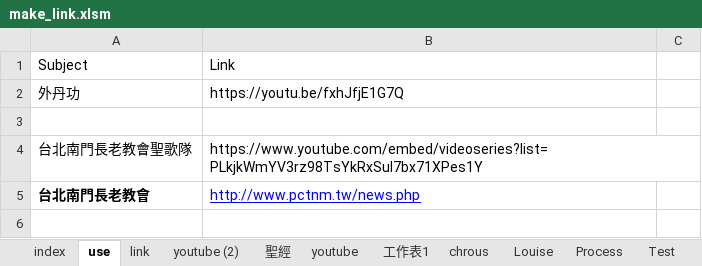
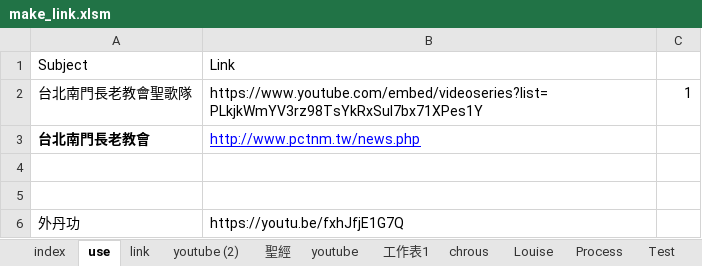
Before and after one commit to svn12/svn12.github.io, an Excel workbook: make_link.xlsm, sheet use, drawn as a sheet; values as stored, in another font and other column widths than the file's, no borders; removed rows and columns are numbered as before the commit, all else as after; the diff names each change by its address in the sheet, - before the commit and + after, or states it on an @@ line.

```diff
--- a/make_link.xlsm (sheet use)
+++ b/make_link.xlsm (sheet use)
+row 2: 台北南門長老教會聖歌隊 | https://www.youtube.com/embed/videoseries?list=PLkjkWmYV3rz98TsYkRxSul7bx71XPes1Y | 1
@@ row 5 moved to row 3: 台北南門長老教會 @@
+row 4: (empty)
+row 5: (empty)
-row 3: (empty)
-row 4: 台北南門長老教會聖歌隊 | https://www.youtube.com/embed/videoseries?list=PLkjkWmYV3rz98TsYkRxSul7bx71XPes1Y
```
Also changed, not shown: sheet Line_Temp, sheet Test, sheet index, charts or pictures, 1 other file.
